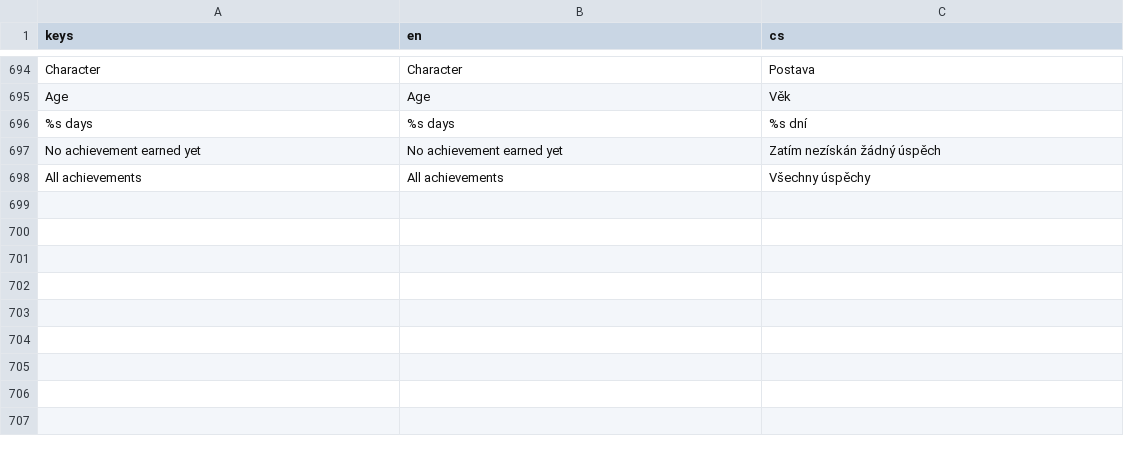
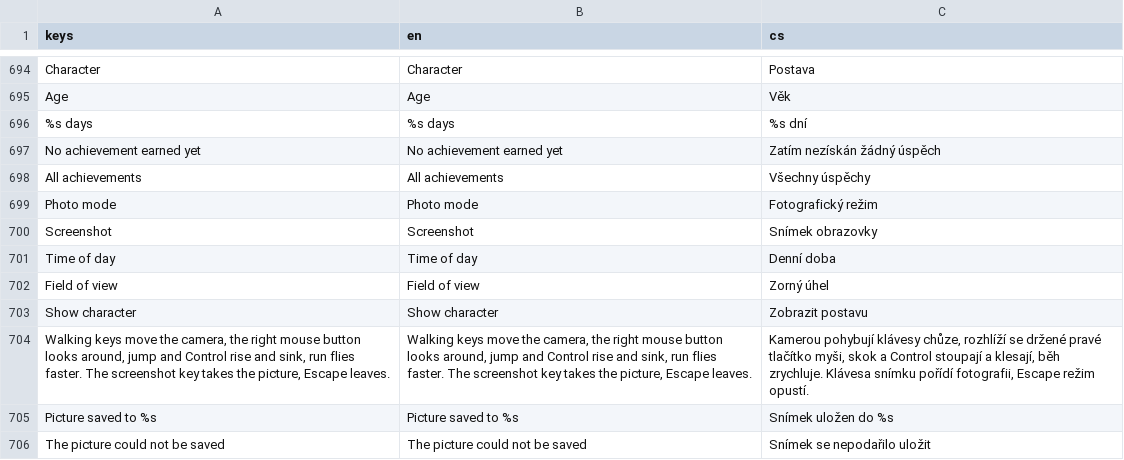
Before and after one commit to Vitexus/ishtaria-client, a CSV file: locales/client.csv, drawn as a sheet; only a part is shown, gaps mark what is left out.

```diff
--- a/locales/client.csv
+++ b/locales/client.csv
@@ -698 +698,9 @@ No achievement earned yet,No achievement earned yet,Zatím nezískán žádný
 All achievements,All achievements,Všechny úspěchy
+Photo mode,Photo mode,Fotografický režim
+Screenshot,Screenshot,Snímek obrazovky
+Time of day,Time of day,Denní doba
+Field of view,Field of view,Zorný úhel
+Show character,Show character,Zobrazit postavu
+"Walking keys move the camera, the right mouse button looks around, jump and Control rise and sink, run flies faster. The screenshot key takes the picture, Escape leaves.","Walking keys move the camera, the right mouse button looks around, jump and Control rise and sink, run flies faster. The screenshot key takes the picture, Escape leaves.","Kamerou pohybují klávesy chůze, rozhlíží se držené pravé tlačítko myši, skok a Control stoupají a klesají, běh zrychluje. Klávesa snímku pořídí fotografii, Escape režim opustí."
+Picture saved to %s,Picture saved to %s,Snímek uložen do %s
+The picture could not be saved,The picture could not be saved,Snímek se nepodařilo uložit
```
Also changed, not shown: 9 other files.
